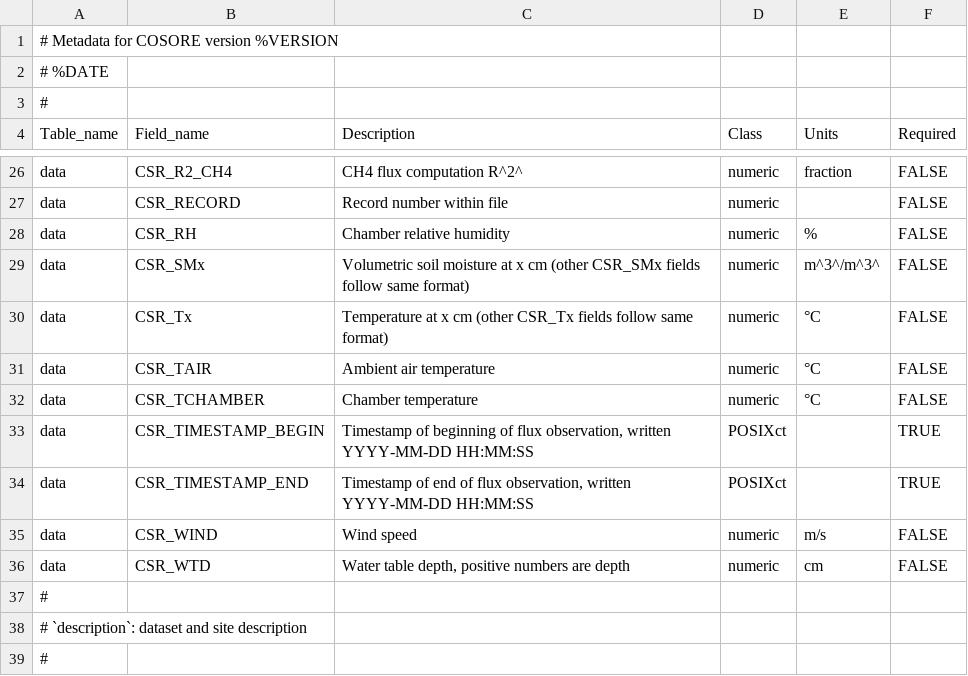
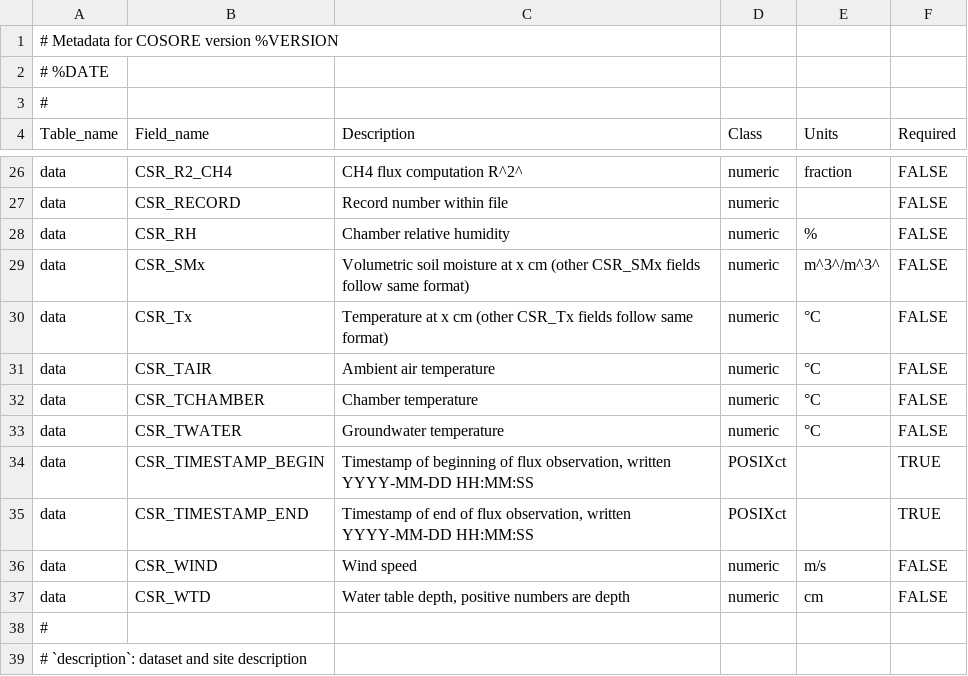
Before and after one commit to bpbond/cosore, a CSV file: inst/extdata/CSR_COLUMN_UNITS.csv, drawn as a sheet; only a part is shown, gaps mark what is left out; the shorter side is filled out with more unchanged rows; the diff names each change by its address in the sheet, - before the commit and + after, or states it on an @@ line.

Commit message:
Data ingest for d20200328_UEYAMA_TESHIO #189

```diff
--- a/inst/extdata/CSR_COLUMN_UNITS.csv
+++ b/inst/extdata/CSR_COLUMN_UNITS.csv
+row 33: data | CSR_TWATER | Groundwater temperature | numeric | °C | FALSE
```
Also changed, not shown: 6 other files.
